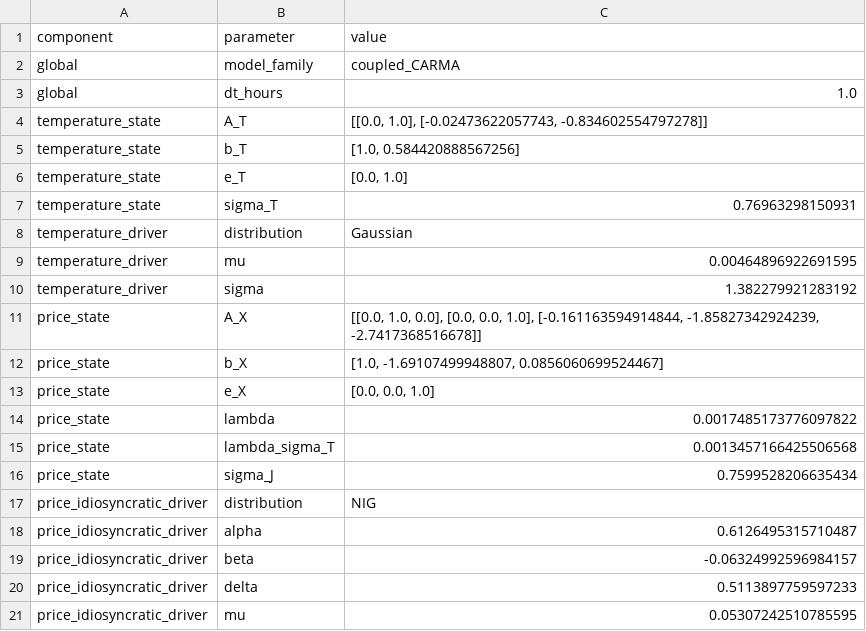
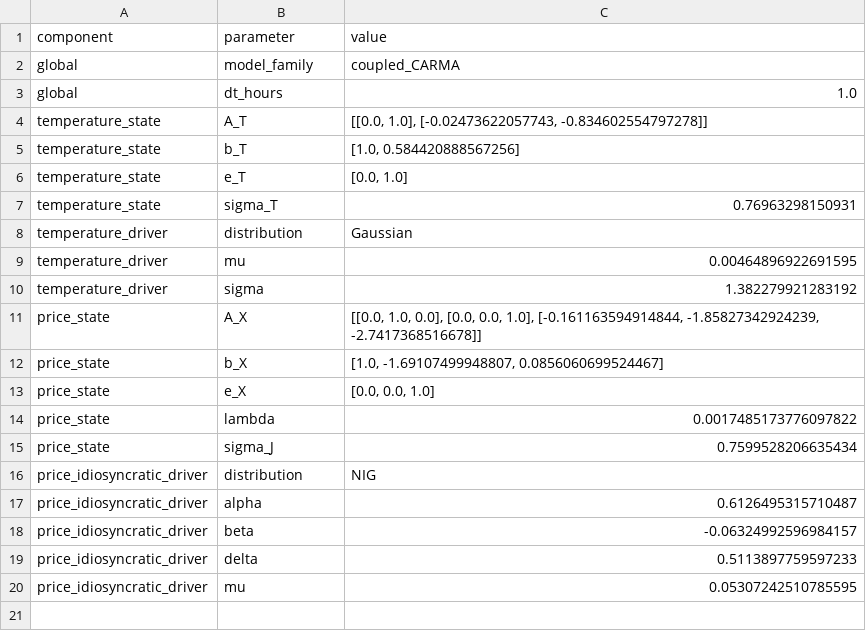
Before and after one commit to gabrielprieurq/carma-quonto, a CSV file: data/levy/carma_montecarlo_driver_params.csv, drawn as a sheet; the diff names each change by its address in the sheet, - before the commit and + after, or states it on an @@ line.

```diff
--- a/data/levy/carma_montecarlo_driver_params.csv
+++ b/data/levy/carma_montecarlo_driver_params.csv
-row 15: price_state | lambda_sigma_T | 0.0013457166425506568
```
Also changed, not shown: data/levy/carma_montecarlo_final_parameters.csv, data/levy/ou_montecarlo_driver_params.csv, 8 other files.
